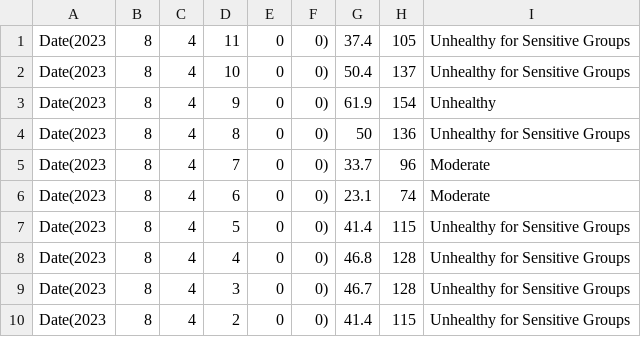
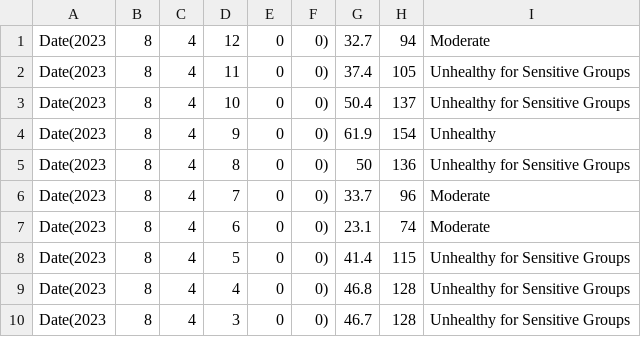
Before and after one commit to CITIES-Dashboard/datasets, a CSV file: air-quality/air-quality-hourly.csv, drawn as a sheet.

```diff
--- a/air-quality/air-quality-hourly.csv
+++ b/air-quality/air-quality-hourly.csv
@@ -1 +1,2 @@
+Date(2023,8,4,12,0,0),32.7,94,Moderate
 Date(2023,8,4,11,0,0),37.4,105,Unhealthy for Sensitive Groups
@@ -9,2 +10 @@ Date(2023,8,4,4,0,0),46.8,128,Unhealthy for Sensitive Groups
 Date(2023,8,4,3,0,0),46.7,128,Unhealthy for Sensitive Groups
-Date(2023,8,4,2,0,0),41.4,115,Unhealthy for Sensitive Groups
```
Also changed, not shown: 1 other file.
